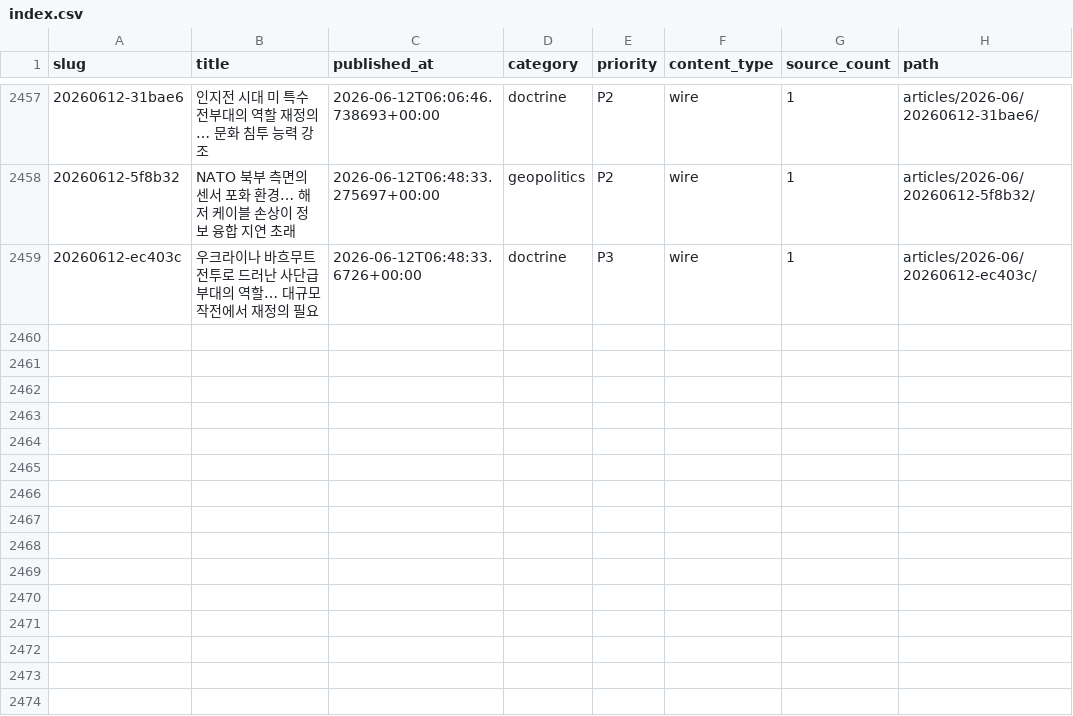
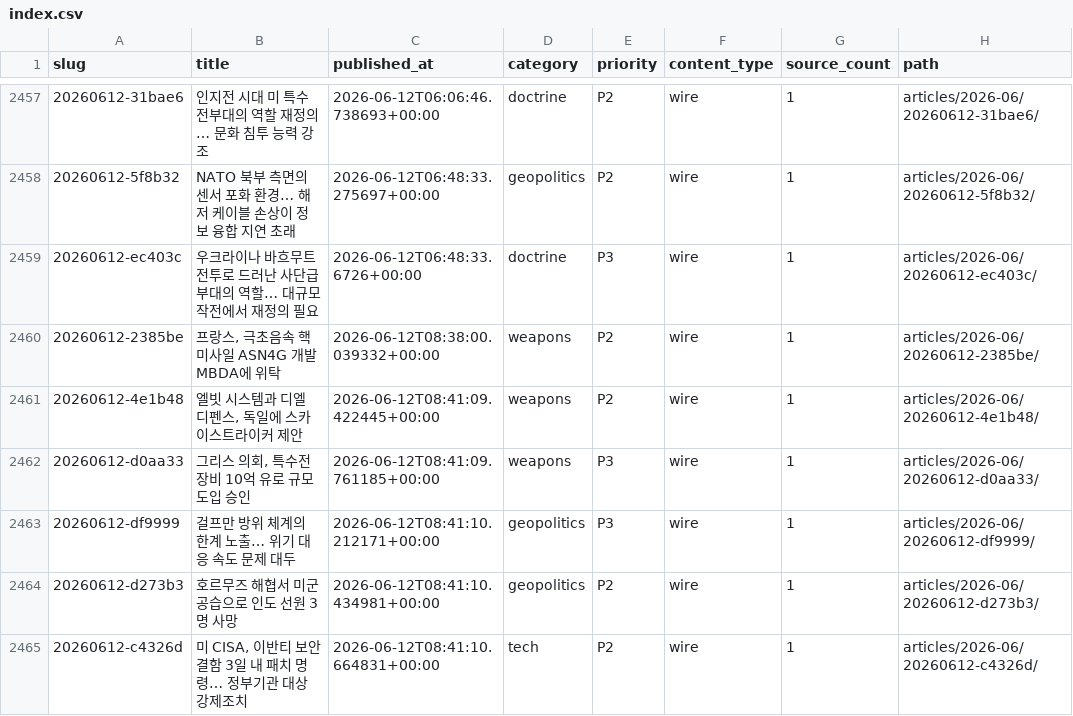
Before and after one commit to CombatSociety/data, a CSV file: index.csv, drawn as a sheet; only a part is shown, gaps mark what is left out; the diff names each change by its address in the sheet, - before the commit and + after, or states it on an @@ line.

Commit message:
mirror: 2464 articles + 47 briefs @ 2026-06-12 18:15 KST

```diff
--- a/index.csv
+++ b/index.csv
+row 2460: 20260612-2385be | 프랑스, 극초음속 핵미사일 ASN4G 개발 MBDA에 위탁 | 2026-06-12T08:38:00.039332+00:00 | weapons | P2 | wire | 1 | articles/2026-06/20260612-2385be/
+row 2461: 20260612-4e1b48 | 엘빗 시스템과 디엘 디펜스, 독일에 스카이스트라이커 제안 | 2026-06-12T08:41:09.422445+00:00 | weapons | P2 | wire | 1 | articles/2026-06/20260612-4e1b48/
+row 2462: 20260612-d0aa33 | 그리스 의회, 특수전 장비 10억 유로 규모 도입 승인 | 2026-06-12T08:41:09.761185+00:00 | weapons | P3 | wire | 1 | articles/2026-06/20260612-d0aa33/
+row 2463: 20260612-df9999 | 걸프만 방위 체계의 한계 노출… 위기 대응 속도 문제 대두 | 2026-06-12T08:41:10.212171+00:00 | geopolitics | P3 | wire | 1 | articles/2026-06/20260612-df9999/
+row 2464: 20260612-d273b3 | 호르무즈 해협서 미군 공습으로 인도 선원 3명 사망 | 2026-06-12T08:41:10.434981+00:00 | geopolitics | P2 | wire | 1 | articles/2026-06/20260612-d273b3/
+row 2465: 20260612-c4326d | 미 CISA, 이반티 보안 결함 3일 내 패치 명령… 정부기관 대상 강제조치 | 2026-06-12T08:41:10.664831+00:00 | tech | P2 | wire | 1 | articles/2026-06/20260612-c4326d/
```
Also changed, not shown: 18 other files.
